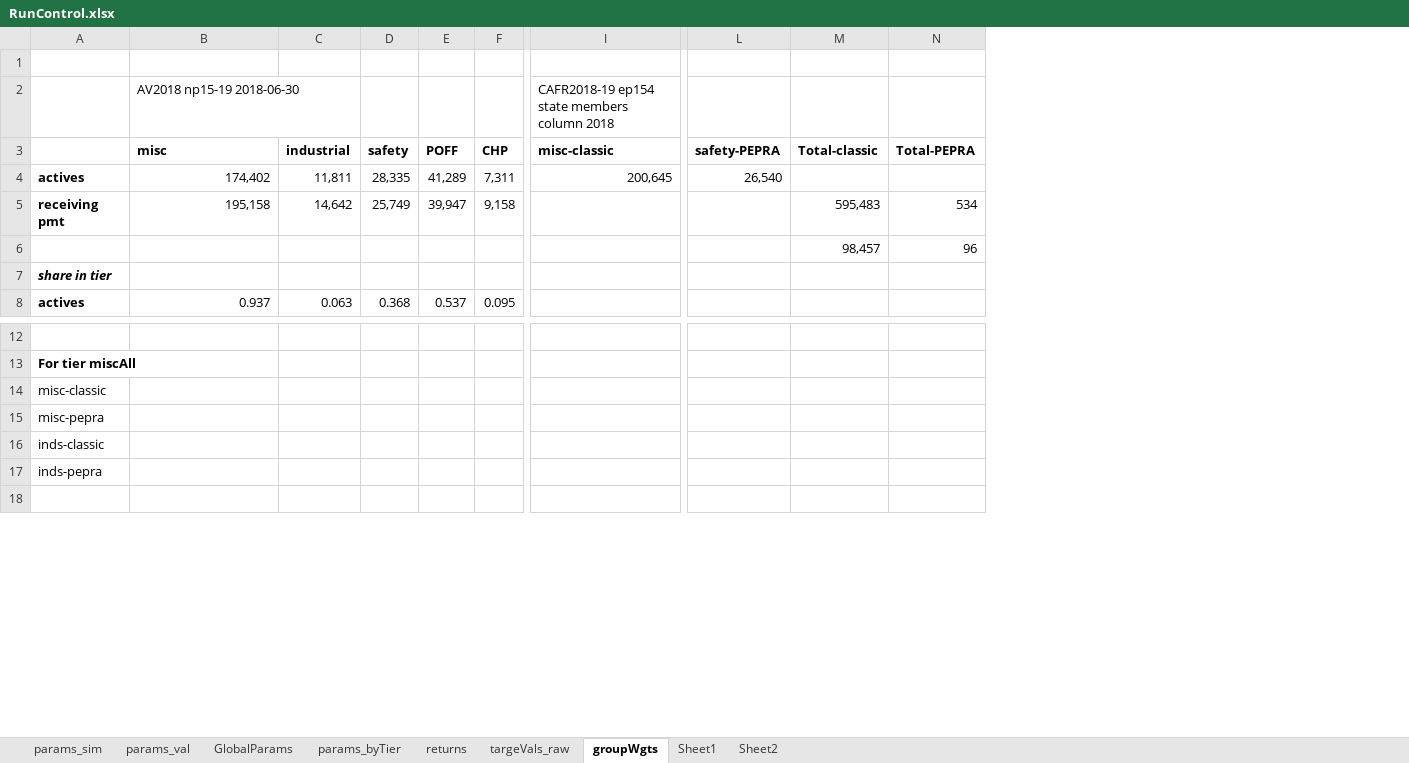
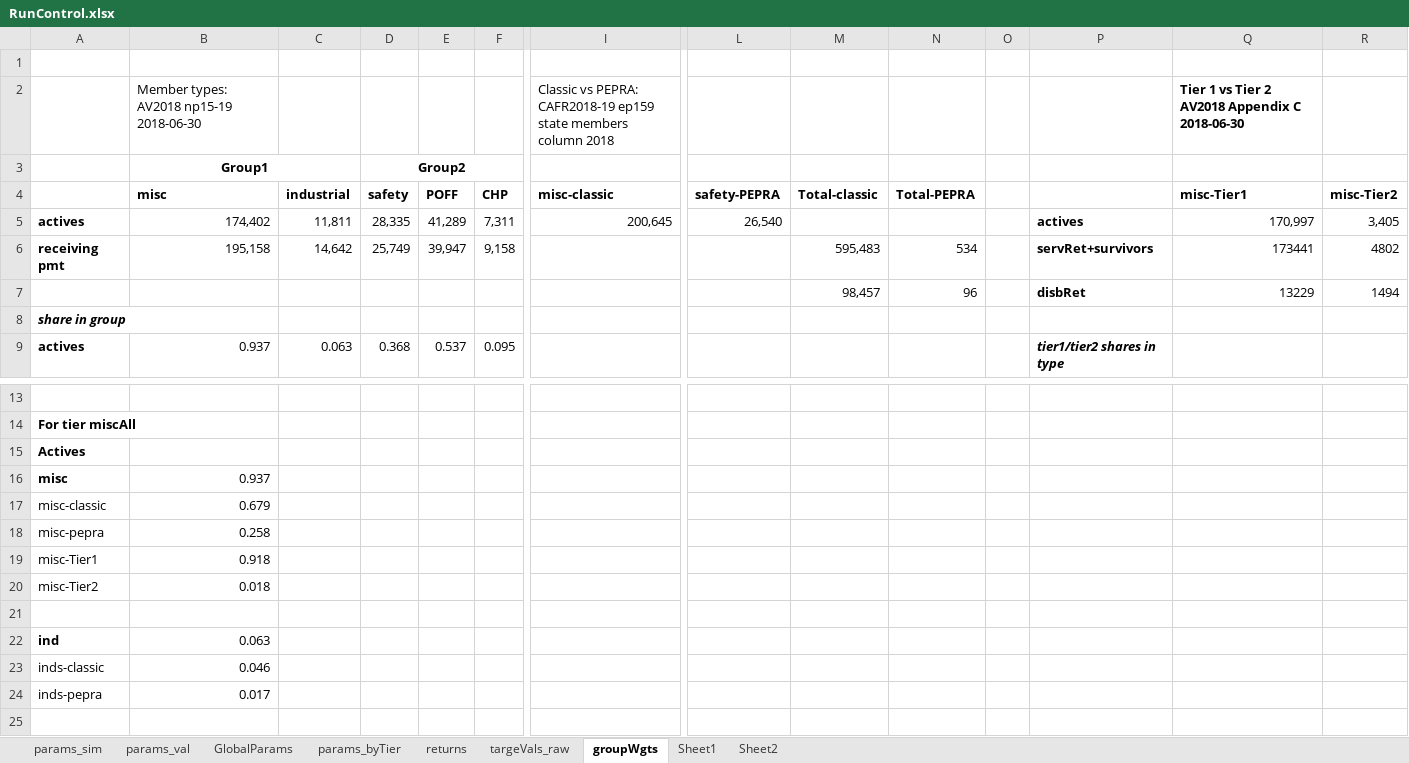
Before and after one commit to yimengyin16/model_CalPERS, an Excel workbook: model/RunControl.xlsx, sheet groupWgts, drawn as a sheet; only a part is shown, gaps mark what is left out; values as stored, in another font and other column widths than the file's, no borders; removed rows and columns are numbered as before the commit, all else as after; rows hold the shown columns only; the diff names each change by its address in the sheet, - before the commit and + after, or states it on an @@ line.

```diff
--- a/model/RunControl.xlsx (sheet groupWgts)
+++ b/model/RunControl.xlsx (sheet groupWgts)
+column O, empty
+column P, rows 5-9: actives | servRet+survivors | disbRet |  | tier1/tier2 shares in type
+column Q, rows 4-7: misc-Tier1 | 170,997 | 173441 | 13229
+column R, rows 4-7: misc-Tier2 | 3,405 | 4802 | 1494
-row 2:  | AV2018 np15-19 2018-06-30 |  |  |  |  | CAFR2018-19 ep154 state members column 2018
+row 2:  | Member types: AV2018 np15-19 2018-06-30 |  |  |  |  | Classic vs PEPRA: CAFR2018-19 ep159 state members column 2018 |  |  |  |  |  | Tier 1 vs Tier 2 AV2018 Appendix C 2018-06-30
+row 3:  | Group1 |  | Group2
-A8: share in tier
+A8: share in group
+row 15: Actives
+row 16: misc | 0.937
-B17: (empty)
+B17: 0.679
-B18: (empty)
+B18: 0.258
+row 19: misc-Tier1 | 0.918
+row 20: misc-Tier2 | 0.018
+row 21: (empty)
+row 22: ind | 0.063
-B23: (empty)
+B23: 0.046
-B24: (empty)
+B24: 0.017
```
Also changed, not shown: sheet params_sim, sheet params_val, formulas that keep their value, 14 other files.
